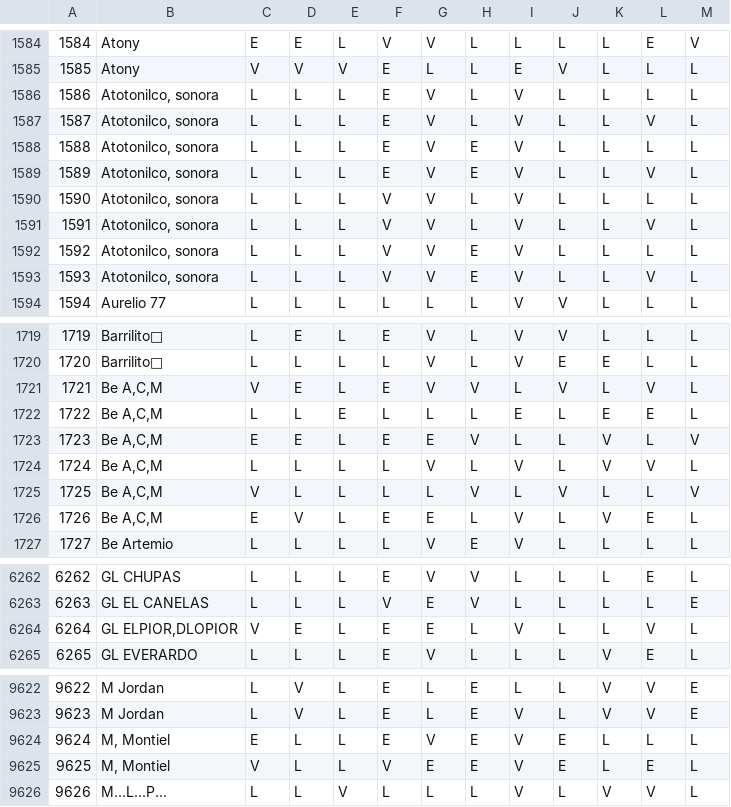
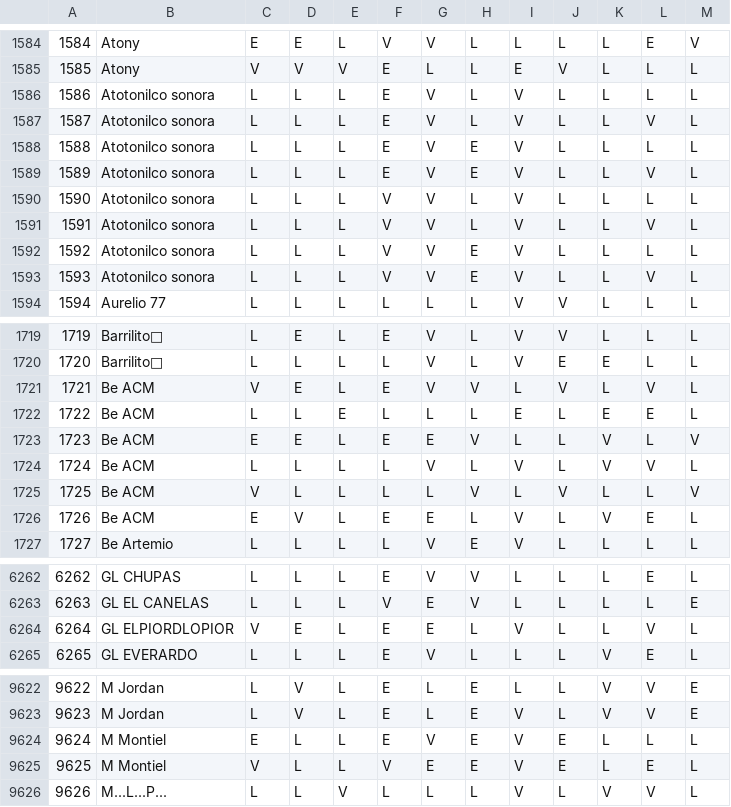
Before and after one commit to QuinielaJal/SimuladorQJ, a CSV file: docs/assets/182328637_609341526668923_186062641638497764_n.csv.csv, drawn as a sheet; only a part is shown, gaps mark what is left out.

Commit message:
eocisdj

```diff
--- a/docs/assets/182328637_609341526668923_186062641638497764_n.csv.csv
+++ b/docs/assets/182328637_609341526668923_186062641638497764_n.csv.csv
@@ -1585,10 +1585,10 @@
 1585,Atony,V,V,V,E,L,L,E,V,L,L,L
-1586,"Atotonilco, sonora",L,L,L,E,V,L,V,L,L,L,L
-1587,"Atotonilco, sonora",L,L,L,E,V,L,V,L,L,V,L
-1588,"Atotonilco, sonora",L,L,L,E,V,E,V,L,L,L,L
-1589,"Atotonilco, sonora",L,L,L,E,V,E,V,L,L,V,L
-1590,"Atotonilco, sonora",L,L,L,V,V,L,V,L,L,L,L
-1591,"Atotonilco, sonora",L,L,L,V,V,L,V,L,L,V,L
-1592,"Atotonilco, sonora",L,L,L,V,V,E,V,L,L,L,L
-1593,"Atotonilco, sonora",L,L,L,V,V,E,V,L,L,V,L
+1586,Atotonilco sonora,L,L,L,E,V,L,V,L,L,L,L
+1587,Atotonilco sonora,L,L,L,E,V,L,V,L,L,V,L
+1588,Atotonilco sonora,L,L,L,E,V,E,V,L,L,L,L
+1589,Atotonilco sonora,L,L,L,E,V,E,V,L,L,V,L
+1590,Atotonilco sonora,L,L,L,V,V,L,V,L,L,L,L
+1591,Atotonilco sonora,L,L,L,V,V,L,V,L,L,V,L
+1592,Atotonilco sonora,L,L,L,V,V,E,V,L,L,L,L
+1593,Atotonilco sonora,L,L,L,V,V,E,V,L,L,V,L
 1594,Aurelio 77,L,L,L,L,L,L,V,V,L,L,L
@@ -1720,8 +1720,8 @@
 1720,Barrilito🖤,L,L,L,L,V,L,V,E,E,L,L
-1721,"Be A,C,M",V,E,L,E,V,V,L,V,L,V,L
-1722,"Be A,C,M",L,L,E,L,L,L,E,L,E,E,L
-1723,"Be A,C,M",E,E,L,E,E,V,L,L,V,L,V
-1724,"Be A,C,M",L,L,L,L,V,L,V,L,V,V,L
-1725,"Be A,C,M",V,L,L,L,L,V,L,V,L,L,V
-1726,"Be A,C,M",E,V,L,E,E,L,V,L,V,E,L
+1721,Be ACM,V,E,L,E,V,V,L,V,L,V,L
+1722,Be ACM,L,L,E,L,L,L,E,L,E,E,L
+1723,Be ACM,E,E,L,E,E,V,L,L,V,L,V
+1724,Be ACM,L,L,L,L,V,L,V,L,V,V,L
+1725,Be ACM,V,L,L,L,L,V,L,V,L,L,V
+1726,Be ACM,E,V,L,E,E,L,V,L,V,E,L
 1727,Be Artemio,L,L,L,L,V,E,V,L,L,L,L
@@ -6263,3 +6263,3 @@
 6263,GL EL CANELAS,L,L,L,V,E,V,L,L,L,L,E
-6264,"GL ELPIOR,DLOPIOR",V,E,L,E,E,L,V,L,L,V,L
+6264,GL ELPIORDLOPIOR,V,E,L,E,E,L,V,L,L,V,L
 6265,GL EVERARDO,L,L,L,E,V,L,L,L,V,E,L
@@ -9623,4 +9623,4 @@
 9623,M Jordan,L,V,L,E,L,E,V,L,V,V,E
-9624,"M, Montiel",E,L,L,E,V,E,V,E,L,L,L
-9625,"M, Montiel",V,L,L,V,E,E,V,E,L,E,L
+9624,M Montiel,E,L,L,E,V,E,V,E,L,L,L
+9625,M Montiel,V,L,L,V,E,E,V,E,L,E,L
 9626,M...L...P...,L,L,V,L,L,L,V,L,V,V,L
```
